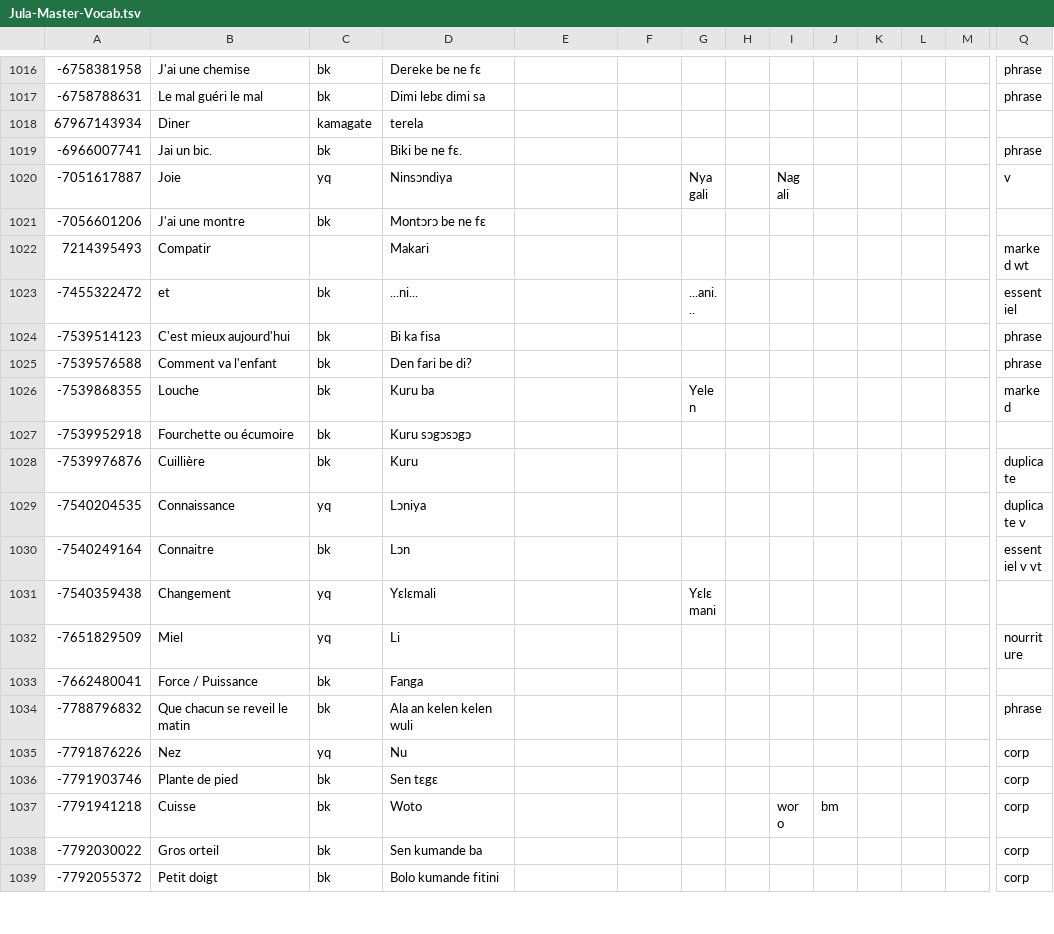
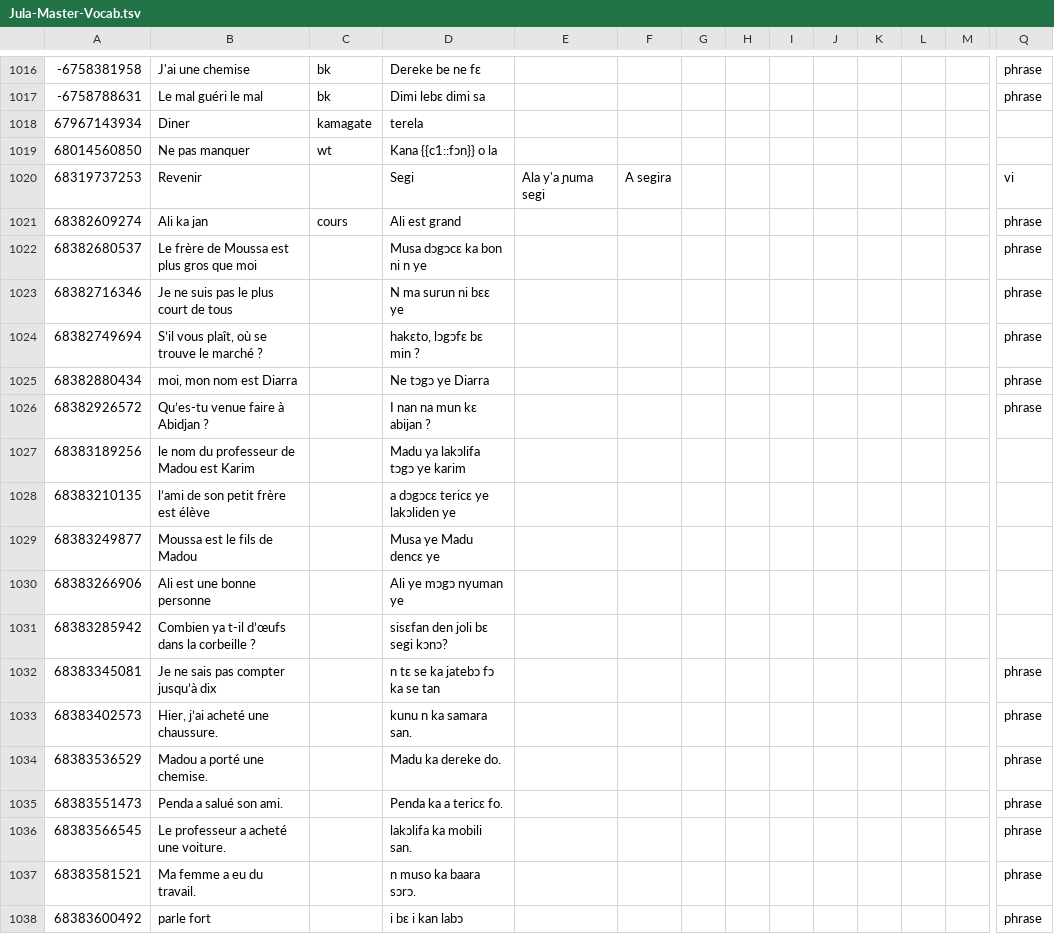
Before and after one commit to boydkelly/blog, a TSV file: static/download/Jula-Master-Vocab.tsv, drawn as a sheet; only a part is shown, gaps mark what is left out; the shorter side is filled out with more unchanged rows; rows hold the shown columns only; the diff covers the shown part only; the diff names each change by its address in the sheet, - before the commit and + after, or states it on an @@ line.

Commit message:
anki updates by script

```diff
--- a/static/download/Jula-Master-Vocab.tsv
+++ b/static/download/Jula-Master-Vocab.tsv
+row 1019: 68014560850 | Ne pas manquer | wt | Kana {{c1::fɔn}} o la
+row 1020: 68319737253 | Revenir |  | Segi | Ala y'a ɲuma segi | A segira |  |  |  |  |  |  |  | vi
+row 1021: 68382609274 | Ali ka jan | cours | Ali est grand |  |  |  |  |  |  |  |  |  | phrase
+row 1022: 68382680537 | Le frère de Moussa est plus gros que moi |  | Musa dɔgɔcɛ ka bon ni n ye |  |  |  |  |  |  |  |  |  | phrase
+row 1023: 68382716346 | Je ne suis pas le plus court de tous |  | N ma surun ni bɛɛ ye |  |  |  |  |  |  |  |  |  | phrase
+row 1024: 68382749694 | S’il vous plaît, où se trouve le marché ? |  | hakɛto, lɔgɔfɛ bɛ min ? |  |  |  |  |  |  |  |  |  | phrase
+row 1025: 68382880434 | moi, mon nom est Diarra |  | Ne tɔgɔ ye Diarra |  |  |  |  |  |  |  |  |  | phrase
+row 1026: 68382926572 | Qu’es-tu venue faire à Abidjan ? |  | I nan na mun kɛ abijan ? |  |  |  |  |  |  |  |  |  | phrase
+row 1027: 68383189256 | le nom du professeur de Madou est Karim |  | Madu ya lakɔlifa tɔgɔ ye karim
+row 1028: 68383210135 | l’ami de son petit frère est élève |  | a dɔgɔcɛ tericɛ ye lakɔliden ye
+row 1029: 68383249877 | Moussa est le fils de Madou |  | Musa ye Madu dencɛ ye
+row 1030: 68383266906 | Ali est une bonne personne |  | Ali ye mɔgɔ nyuman ye
+row 1031: 68383285942 | Combien ya t-il d’œufs dans la corbeille ? |  | sisɛfan den joli bɛ segi kɔnɔ?
+row 1032: 68383345081 | Je ne sais pas compter jusqu’à dix |  | n tɛ se ka jatebɔ fɔ ka se tan |  |  |  |  |  |  |  |  |  | phrase
+row 1033: 68383402573 | Hier, j’ai acheté une chaussure. |  | kunu n ka samara san. |  |  |  |  |  |  |  |  |  | phrase
+row 1034: 68383536529 | Madou a porté une chemise. |  | Madu ka dereke do. |  |  |  |  |  |  |  |  |  | phrase
+row 1035: 68383551473 | Penda a salué son ami. |  | Penda ka a tericɛ fo. |  |  |  |  |  |  |  |  |  | phrase
+row 1036: 68383566545 | Le professeur a acheté une voiture. |  | lakɔlifa ka mobili san. |  |  |  |  |  |  |  |  |  | phrase
+row 1037: 68383581521 | Ma femme a eu du travail. |  | n muso ka baara sɔrɔ. |  |  |  |  |  |  |  |  |  | phrase
+row 1038: 68383600492 | parle fort |  | i bɛ i kan labɔ |  |  |  |  |  |  |  |  |  | phrase
```
Also changed, not shown: 12 added rows and 8 edited cells elsewhere in this file.
